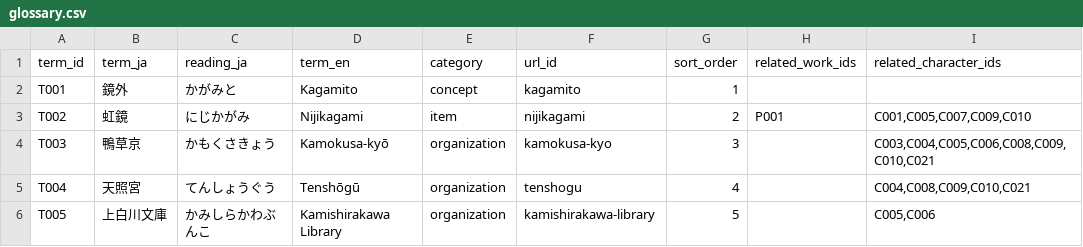
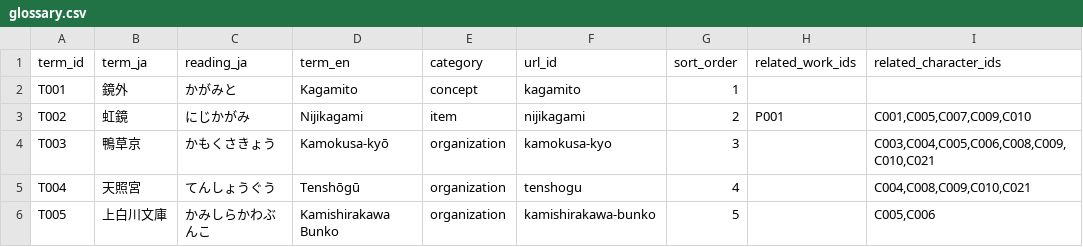
Before and after one commit to Kagami-to/Kagami-to.github.io, a CSV file: data/glossary.csv, drawn as a sheet; only a part is shown; the diff names each change by its address in the sheet, - before the commit and + after, or states it on an @@ line.

Commit message:
glossary.csv の更新

```diff
--- a/data/glossary.csv
+++ b/data/glossary.csv
-D6 (term_en): Kamishirakawa Library
+D6 (term_en): Kamishirakawa Bunko
-F6 (url_id): kamishirakawa-library
+F6 (url_id): kamishirakawa-bunko
```
